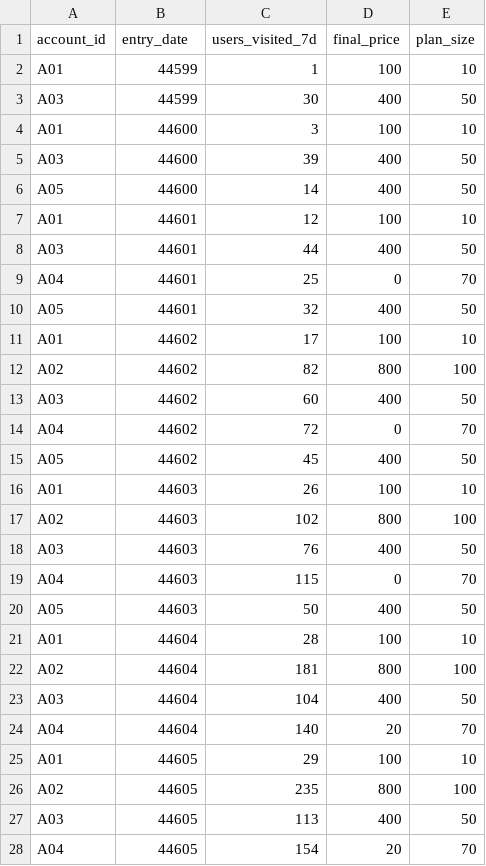
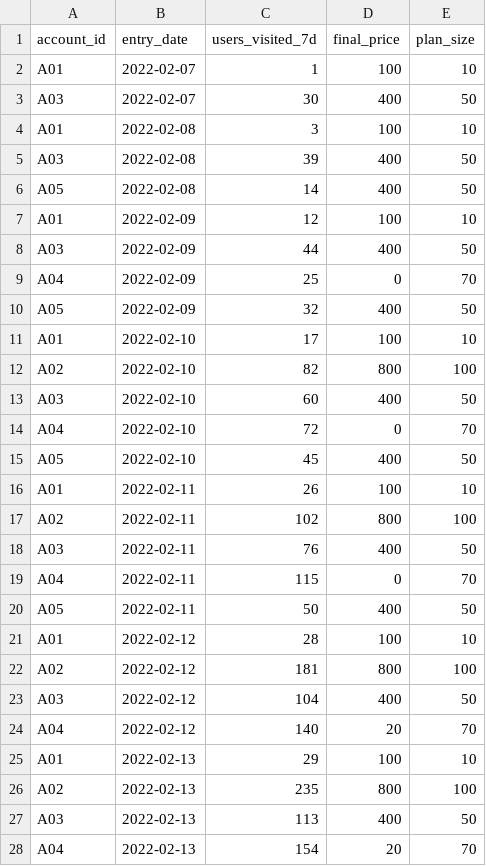
Before and after one commit to StudiousOyster/pyspark_training, a CSV file: StrataScratch/Data/premium_accounts_by_day.csv, drawn as a sheet; only a part is shown; the diff covers the shown part only.

Commit message:
Premium Accounts problem (#2)
Co-authored-by: Chippy-Mathew <chippym@gmail.com>

```diff
--- a/StrataScratch/Data/premium_accounts_by_day.csv
+++ b/StrataScratch/Data/premium_accounts_by_day.csv
@@ -1,28 +1,28 @@
 account_id,entry_date,users_visited_7d,final_price,plan_size
-A01,44599,1,100,10
-A03,44599,30,400,50
-A01,44600,3,100,10
-A03,44600,39,400,50
-A05,44600,14,400,50
-A01,44601,12,100,10
-A03,44601,44,400,50
-A04,44601,25,0,70
-A05,44601,32,400,50
-A01,44602,17,100,10
-A02,44602,82,800,100
-A03,44602,60,400,50
-A04,44602,72,0,70
-A05,44602,45,400,50
-A01,44603,26,100,10
-A02,44603,102,800,100
-A03,44603,76,400,50
-A04,44603,115,0,70
-A05,44603,50,400,50
-A01,44604,28,100,10
-A02,44604,181,800,100
-A03,44604,104,400,50
-A04,44604,140,20,70
-A01,44605,29,100,10
-A02,44605,235,800,100
-A03,44605,113,400,50
-A04,44605,154,20,70
+A01,2022-02-07,1,100,10
+A03,2022-02-07,30,400,50
+A01,2022-02-08,3,100,10
+A03,2022-02-08,39,400,50
+A05,2022-02-08,14,400,50
+A01,2022-02-09,12,100,10
+A03,2022-02-09,44,400,50
+A04,2022-02-09,25,0,70
+A05,2022-02-09,32,400,50
+A01,2022-02-10,17,100,10
+A02,2022-02-10,82,800,100
+A03,2022-02-10,60,400,50
+A04,2022-02-10,72,0,70
+A05,2022-02-10,45,400,50
+A01,2022-02-11,26,100,10
+A02,2022-02-11,102,800,100
+A03,2022-02-11,76,400,50
+A04,2022-02-11,115,0,70
+A05,2022-02-11,50,400,50
+A01,2022-02-12,28,100,10
+A02,2022-02-12,181,800,100
+A03,2022-02-12,104,400,50
+A04,2022-02-12,140,20,70
+A01,2022-02-13,29,100,10
+A02,2022-02-13,235,800,100
+A03,2022-02-13,113,400,50
+A04,2022-02-13,154,20,70
```
Also changed, not shown: 27 edited cells elsewhere in this file, 1 other file.
